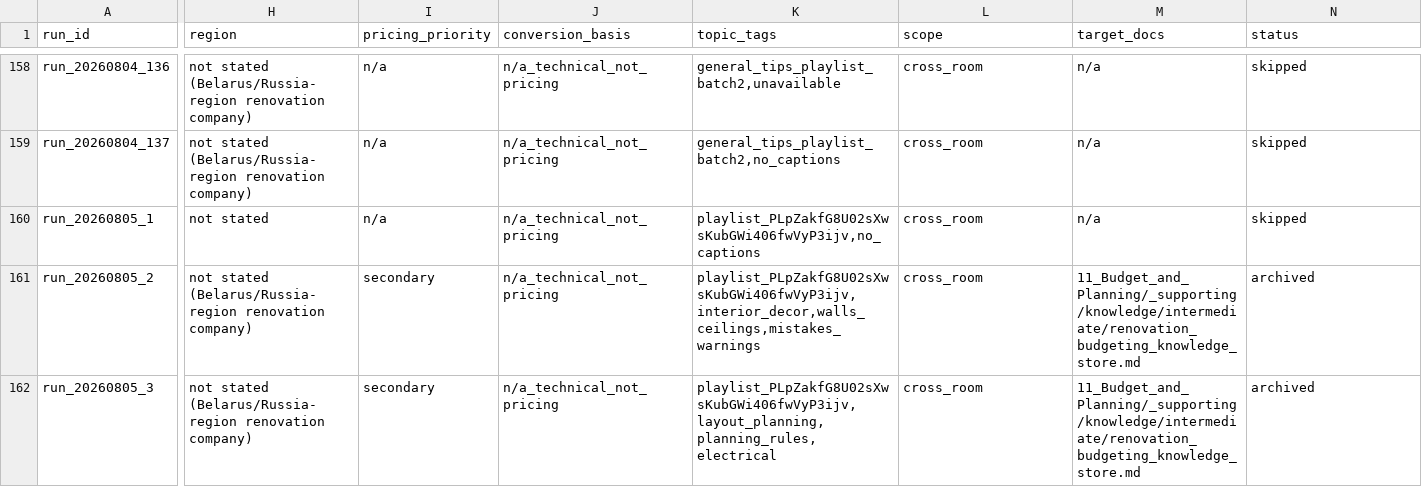
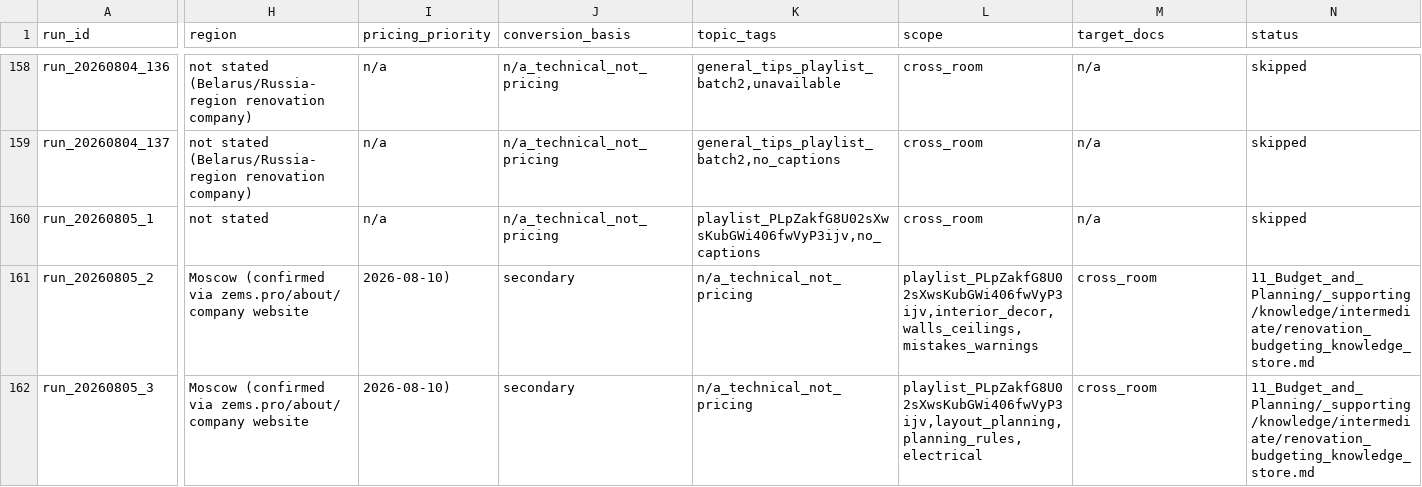
Before and after one commit to AliakseiBabko/price-scrapper, a CSV file: 00_Master/processed_sources.csv, drawn as a sheet; only a part is shown, gaps mark what is left out; the diff covers the shown part only; the diff names each change by its address in the sheet, - before the commit and + after, or states it on an @@ line.

Commit message:
fix: reframe design-fee comparison as price history, not a contradiction
Per user correction: sources from different years shouldn't be compared
without accounting for inflation. Checked yt_ZqfaeREBEYQ's upload date
via yt-dlp metadata (previously unconfirmed) - confirmed 2022-07-17.
The company's current (2026) website design fee (5,000 RUB/m2) vs. this
2022 video's stated fee (3,000 RUB/m2) is a ~67% rise over ~4 years
(~13.5%/year compounded) - ordinary market inflation, not a same-time
conflict. Reframed the store's Numeric Data and Cross-Source Comparison
entries as a same-company 2022->2026 price-history pair.

Also independently confirmed Moscow location (level 2, company website
zems.pro/about/ - real addresses in Moscow and Podolsk, founding history
from 2003, multi-region expansion only from 2018+) rather than resting
solely on the user's prior statement. Upgraded the region field in all 4
Zemstandart sources this store has touched so far and their CSV rows;
the other ~15+ prior Zemstandart sources remain unaudited (open question
already tracked in the store).

```diff
--- a/00_Master/processed_sources.csv
+++ b/00_Master/processed_sources.csv
-H161:H162 (region): not stated (Belarus/Russia-region renovation company)
+H161:H162 (region): Moscow (confirmed via zems.pro/about/ company website
-I161:I162 (pricing_priority): secondary
+I161:I162 (pricing_priority): 2026-08-10)
-J161:J162 (conversion_basis): n/a_technical_not_pricing
+J161:J162 (conversion_basis): secondary
-K161 (topic_tags): playlist_PLpZakfG8U02sXwsKubGWi406fwVyP3ijv,interior_decor,walls_ceilings,mistakes_warnings
+K161 (topic_tags): n/a_technical_not_pricing
-L161 (scope): cross_room
+L161 (scope): playlist_PLpZakfG8U02sXwsKubGWi406fwVyP3ijv,interior_decor,walls_ceilings,mistakes_warnings
-M161:M162 (target_docs): 11_Budget_and_Planning/_supporting/knowledge/intermediate/renovation_budgeting_knowledge_store.md
+M161:M162 (target_docs): cross_room
-N161:N162 (status): archived
+N161:N162 (status): 11_Budget_and_Planning/_supporting/knowledge/intermediate/renovation_budgeting_knowledge_store.md
-K162 (topic_tags): playlist_PLpZakfG8U02sXwsKubGWi406fwVyP3ijv,layout_planning,planning_rules,electrical
+K162 (topic_tags): n/a_technical_not_pricing
-L162 (scope): cross_room
+L162 (scope): playlist_PLpZakfG8U02sXwsKubGWi406fwVyP3ijv,layout_planning,planning_rules,electrical
```
Also changed, not shown: 23 edited cells elsewhere in this file, 5 other files.
